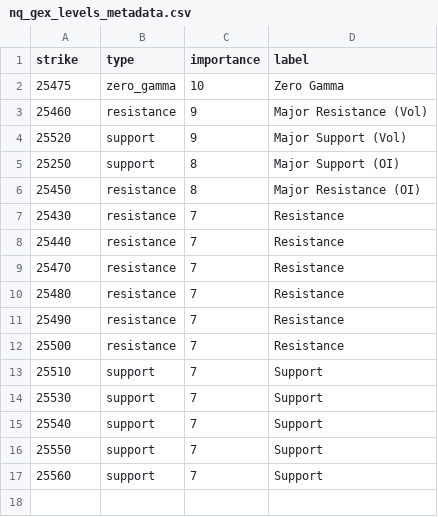
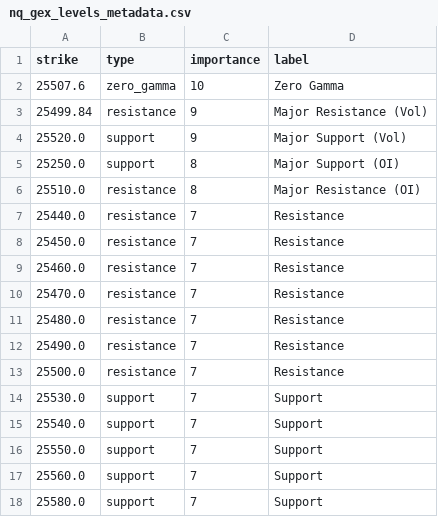
Before and after one commit to enzocosson/seed_enzocosson_gex, a CSV file: nq_gex_levels_metadata.csv, drawn as a sheet.

```diff
--- a/nq_gex_levels_metadata.csv
+++ b/nq_gex_levels_metadata.csv
@@ -1,17 +1,18 @@
 strike,type,importance,label
-25475,zero_gamma,10,Zero Gamma
-25460,resistance,9,Major Resistance (Vol)
-25520,support,9,Major Support (Vol)
-25250,support,8,Major Support (OI)
-25450,resistance,8,Major Resistance (OI)
-25430,resistance,7,Resistance
-25440,resistance,7,Resistance
-25470,resistance,7,Resistance
-25480,resistance,7,Resistance
-25490,resistance,7,Resistance
-25500,resistance,7,Resistance
-25510,support,7,Support
-25530,support,7,Support
-25540,support,7,Support
-25550,support,7,Support
-25560,support,7,Support
+25507.6,zero_gamma,10,Zero Gamma
+25499.84,resistance,9,Major Resistance (Vol)
+25520.0,support,9,Major Support (Vol)
+25250.0,support,8,Major Support (OI)
+25510.0,resistance,8,Major Resistance (OI)
+25440.0,resistance,7,Resistance
+25450.0,resistance,7,Resistance
+25460.0,resistance,7,Resistance
+25470.0,resistance,7,Resistance
+25480.0,resistance,7,Resistance
+25490.0,resistance,7,Resistance
+25500.0,resistance,7,Resistance
+25530.0,support,7,Support
+25540.0,support,7,Support
+25550.0,support,7,Support
+25560.0,support,7,Support
+25580.0,support,7,Support
```
Also changed, not shown: es_gex_levels.csv, es_gex_levels_metadata.csv, 2 other files.
